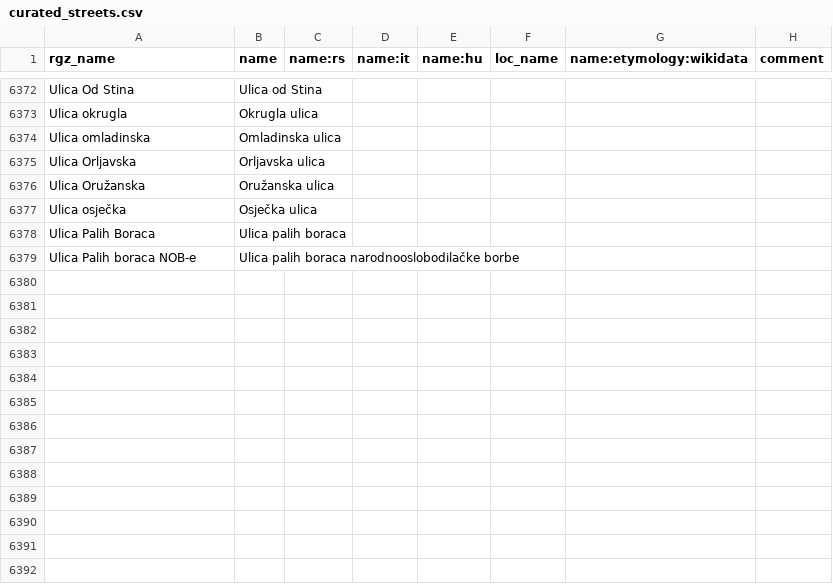
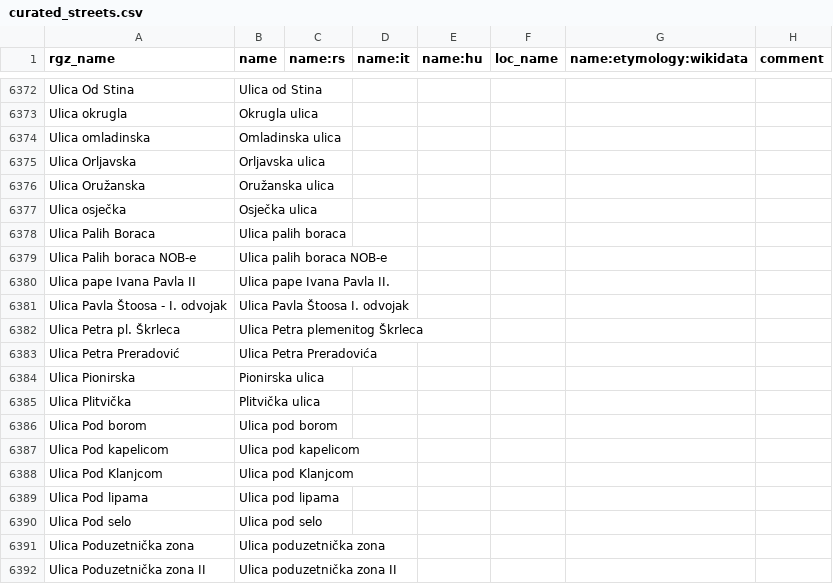
Before and after one commit to osm-hr/adresniregistar-ispravci, a CSV file: curated_streets.csv, drawn as a sheet; only a part is shown, gaps mark what is left out.

Commit message:
Ulica Po

```diff
--- a/curated_streets.csv
+++ b/curated_streets.csv
@@ -6378,2 +6378,15 @@ Ulica osječka,Osječka ulica,,,,,,
 Ulica Palih Boraca,Ulica palih boraca,,,,,,
-Ulica Palih boraca NOB-e,Ulica palih boraca narodnooslobodilačke borbe,,,,,,
+Ulica Palih boraca NOB-e,Ulica palih boraca NOB-e,,,,,,
+Ulica pape Ivana Pavla II,Ulica pape Ivana Pavla II.,,,,,,
+Ulica Pavla Štoosa - I. odvojak,Ulica Pavla Štoosa I. odvojak,,,,,,
+Ulica Petra pl. Škrleca,Ulica Petra plemenitog Škrleca,,,,,,
+Ulica Petra Preradović,Ulica Petra Preradovića,,,,,,
+Ulica Pionirska,Pionirska ulica,,,,,,
+Ulica Plitvička,Plitvička ulica,,,,,,
+Ulica Pod borom,Ulica pod borom,,,,,,
+Ulica Pod kapelicom,Ulica pod kapelicom,,,,,,
+Ulica Pod Klanjcom,Ulica pod Klanjcom,,,,,,
+Ulica Pod lipama,Ulica pod lipama,,,,,,
+Ulica Pod selo,Ulica pod selo,,,,,,
+Ulica Poduzetnička zona,Ulica poduzetnička zona,,,,,,
+Ulica Poduzetnička zona II,Ulica poduzetnička zona II,,,,,,
```
